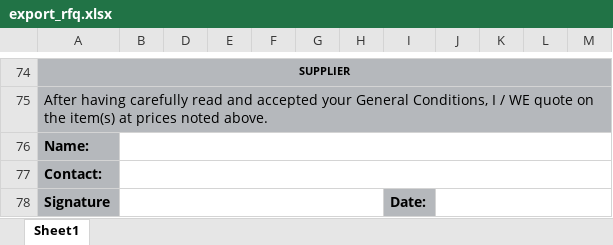
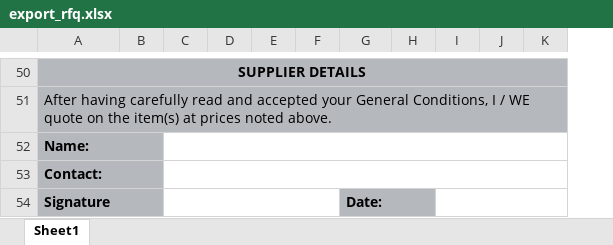
Before and after one commit to princezhian19/fas2020, an Excel workbook: export_rfq.xlsx, sheet Sheet1, drawn as a sheet; only a part is shown, gaps mark what is left out; values as stored, in another font and other column widths than the file's, no borders; charts and pictures not drawn; removed rows and columns are numbered as before the commit, all else as after; the diff covers the shown part only; the diff names each change by its address in the sheet, - before the commit and + after, or states it on an @@ line.

```diff
--- a/export_rfq.xlsx (sheet Sheet1)
+++ b/export_rfq.xlsx (sheet Sheet1)
-column D, empty
-A50: SUPPLIER
+A50: SUPPLIER DETAILS
@@ A50 text size: larger @@
+A52:B52 merged
-B76:M76 merged
+C52:K52 merged
+A53:B53 merged
-B77:M77 merged
+C53:K53 merged
+A54:B54 merged
-B78:H78 merged
+C54:F54 merged
+G54:H54 merged
-J78:M78 merged
+I54:K54 merged
```
Also changed, not shown: 4 added rows, 28 removed rows, 17 edited cells, cell formats and merged cells elsewhere in this sheet, hidden cells, charts or pictures, library/export_rfq.xlsx, 2 other files.
